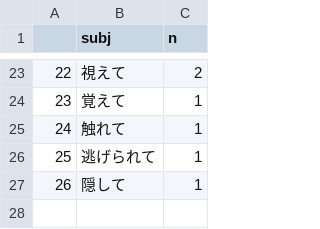
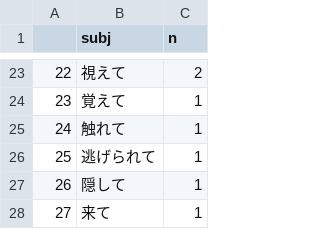
Before and after one commit to kateabr/exhaust_complete_data, a CSV file: shimau_cnt_vs.csv, drawn as a sheet; only a part is shown, gaps mark what is left out.

Commit message:
shimau

```diff
--- a/shimau_cnt_vs.csv
+++ b/shimau_cnt_vs.csv
@@ -27 +27,2 @@
 "26","隠して",1
+"27","来て",1
```
Also changed, not shown: 2 other files.
